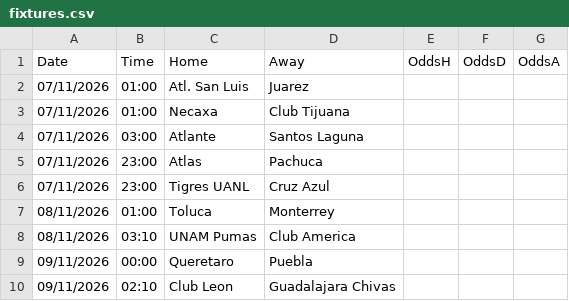
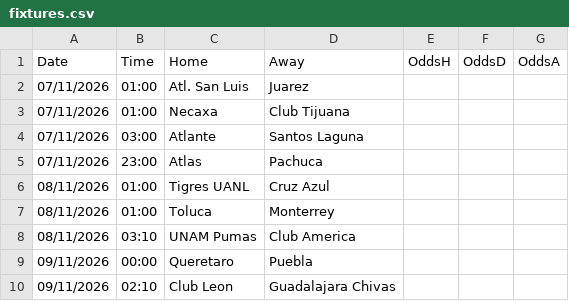
Before and after one commit to gerardomont07-dotcom/ligamx-probabilidades, a CSV file: data/fixtures.csv, drawn as a sheet.

```diff
--- a/data/fixtures.csv
+++ b/data/fixtures.csv
@@ -5,3 +5,3 @@ Date,Time,Home,Away,OddsH,OddsD,OddsA
 07/11/2026,23:00,Atlas,Pachuca,,,
-07/11/2026,23:00,Tigres UANL,Cruz Azul,,,
+08/11/2026,01:00,Tigres UANL,Cruz Azul,,,
 08/11/2026,01:00,Toluca,Monterrey,,,
```
Also changed, not shown: data/predictions_log.csv, 2 other files.
